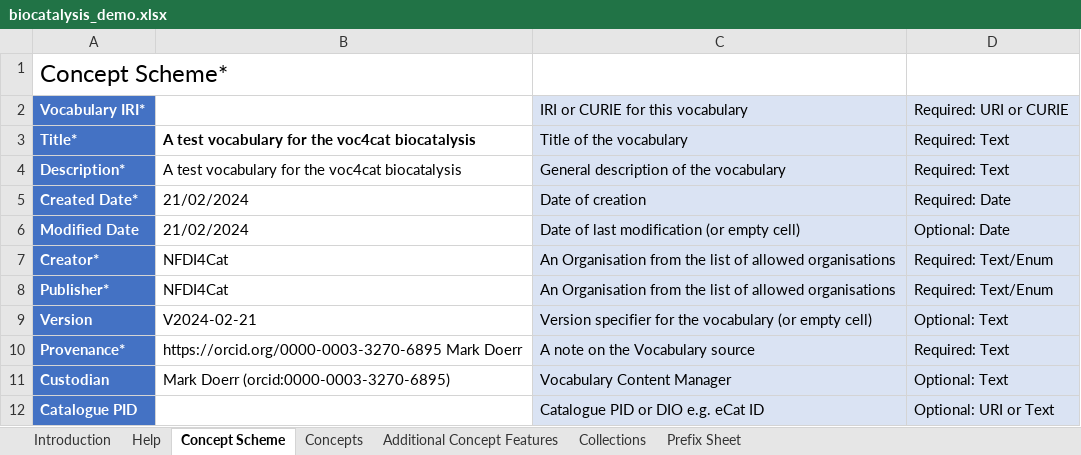
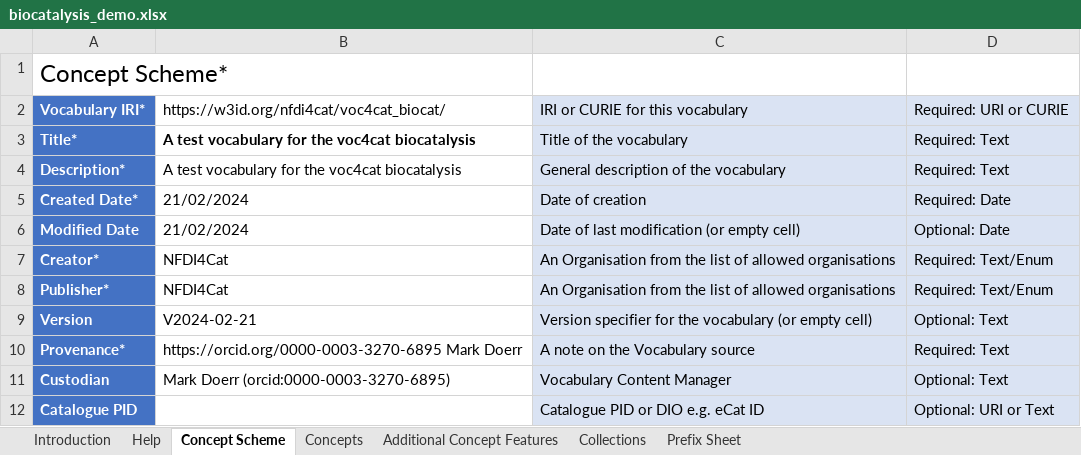
Before and after one commit to nfdi4cat/voc4cat-playground, an Excel workbook: inbox-excel-vocabs/biocatalysis_demo.xlsx, sheet Concept Scheme, drawn as a sheet; values as stored, in another font and other column widths than the file's, no borders; the diff names each change by its address in the sheet, - before the commit and + after, or states it on an @@ line.

Commit message:
fix: biocat demo spread sheet fixed

```diff
--- a/inbox-excel-vocabs/biocatalysis_demo.xlsx (sheet Concept Scheme)
+++ b/inbox-excel-vocabs/biocatalysis_demo.xlsx (sheet Concept Scheme)
-B2: (empty)
+B2: https://w3id.org/nfdi4cat/voc4cat_biocat/
```
Also changed, not shown: charts or pictures.
